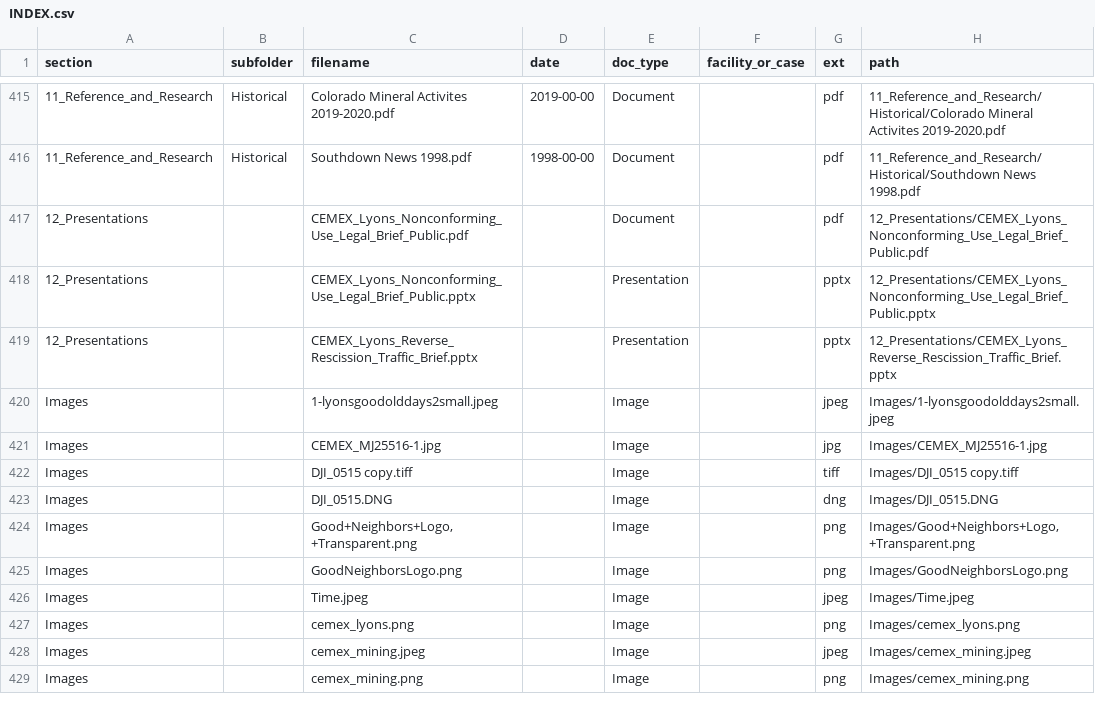
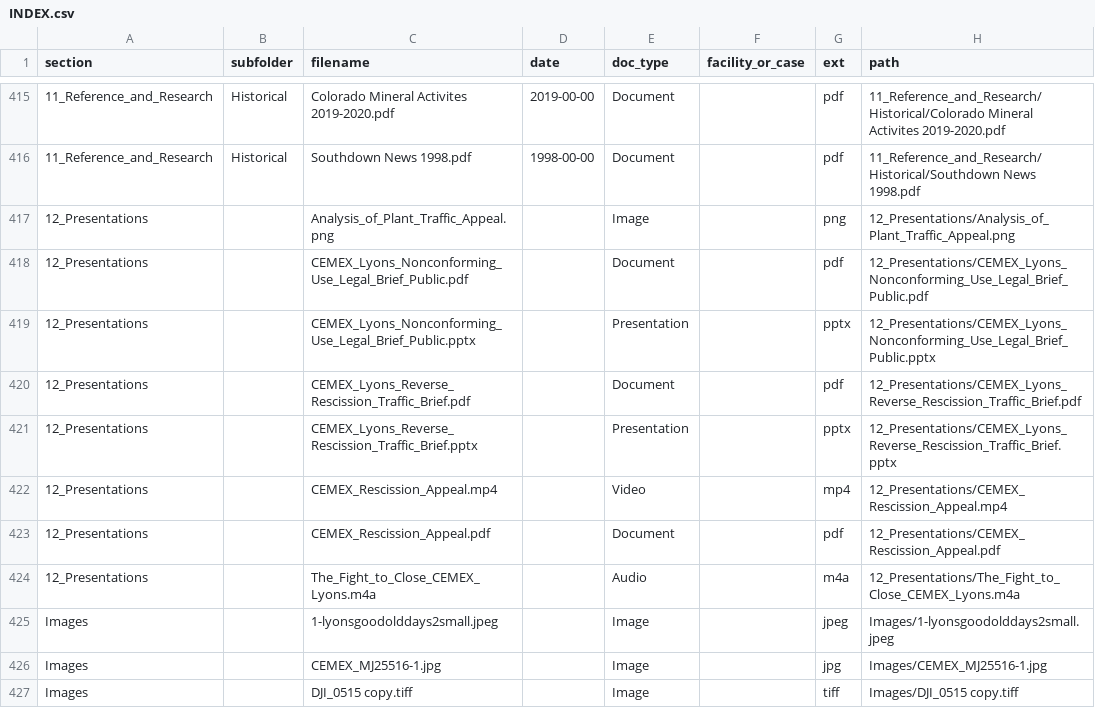
Before and after one commit to lorangb/cemex-nonconforming, a CSV file: INDEX.csv, drawn as a sheet; only a part is shown, gaps mark what is left out; the shorter side is filled out with more unchanged rows; the diff names each change by its address in the sheet, - before the commit and + after, or states it on an @@ line.

Commit message:
Update public legal brief package

```diff
--- a/INDEX.csv
+++ b/INDEX.csv
+row 417: 12_Presentations |  | Analysis_of_Plant_Traffic_Appeal.png |  | Image |  | png | 12_Presentations/Analysis_of_Plant_Traffic_Appeal.png
+row 420: 12_Presentations |  | CEMEX_Lyons_Reverse_Rescission_Traffic_Brief.pdf |  | Document |  | pdf | 12_Presentations/CEMEX_Lyons_Reverse_Rescission_Traffic_Brief.pdf
+row 422: 12_Presentations |  | CEMEX_Rescission_Appeal.mp4 |  | Video |  | mp4 | 12_Presentations/CEMEX_Rescission_Appeal.mp4
+row 423: 12_Presentations |  | CEMEX_Rescission_Appeal.pdf |  | Document |  | pdf | 12_Presentations/CEMEX_Rescission_Appeal.pdf
+row 424: 12_Presentations |  | The_Fight_to_Close_CEMEX_Lyons.m4a |  | Audio |  | m4a | 12_Presentations/The_Fight_to_Close_CEMEX_Lyons.m4a
```
Also changed, not shown: 12 other files.
